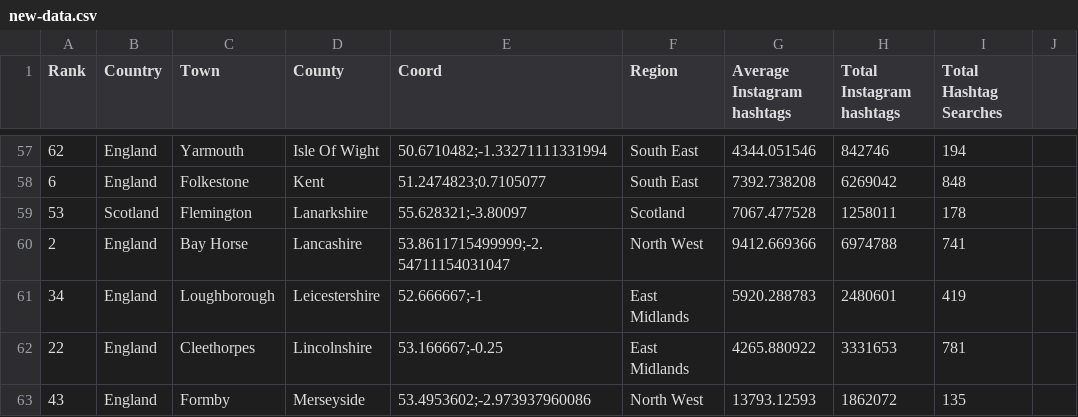
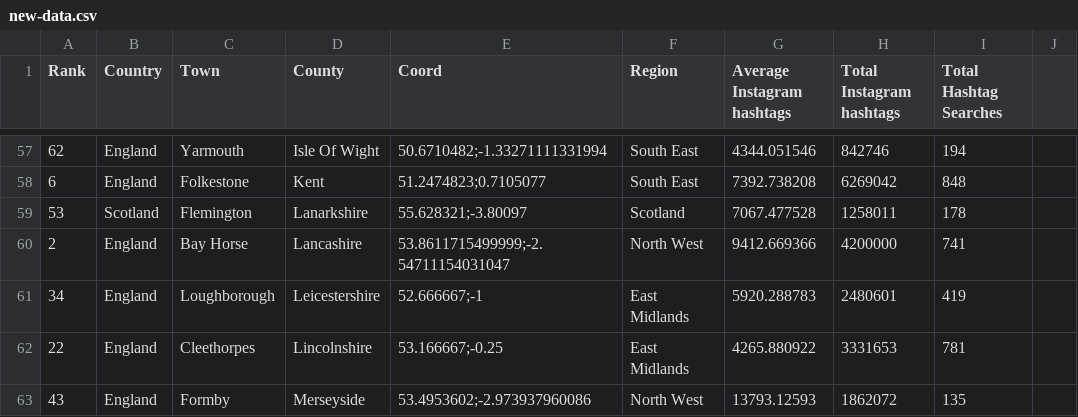
Before and after one commit to TypeAMedia/most-instagrammable-counties, a CSV file: table/data/new-data.csv, drawn as a sheet; only a part is shown, gaps mark what is left out.

```diff
--- a/table/data/new-data.csv
+++ b/table/data/new-data.csv
@@ -59,3 +59,3 @@ Rank,Country,Town,County,Coord,Region,Average Instagram hashtags,Total Instagram
 53,Scotland,Flemington,Lanarkshire,55.628321;-3.80097,Scotland,7067.477528,1258011,178,
-2,England,Bay Horse,Lancashire,53.8611715499999;-2.54711154031047,North West,9412.669366,6974788,741,
+2,England,Bay Horse,Lancashire,53.8611715499999;-2.54711154031047,North West,9412.669366,4200000,741,
 34,England,Loughborough,Leicestershire,52.666667;-1,East Midlands,5920.288783,2480601,419,
```
Also changed, not shown: map/data/new-data.csv, 2 other files.
